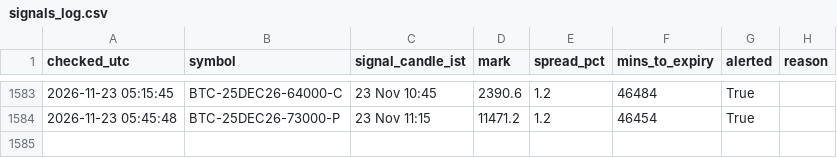
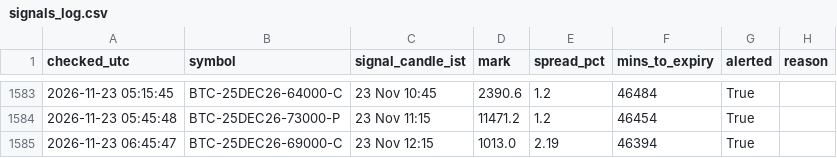
Before and after one commit to ankitkadam0100-a11y/cosmic-scanner, a CSV file: state/signals_log.csv, drawn as a sheet; only a part is shown, gaps mark what is left out.

Commit message:
scanner state

```diff
--- a/state/signals_log.csv
+++ b/state/signals_log.csv
@@ -1584 +1584,2 @@ checked_utc,symbol,signal_candle_ist,mark,spread_pct,mins_to_expiry,alerted,reas
 2026-11-23 05:45:48,BTC-25DEC26-73000-P,23 Nov 11:15,11471.2,1.2,46454,True,
+2026-11-23 06:45:47,BTC-25DEC26-69000-C,23 Nov 12:15,1013.0,2.19,46394,True,
```
Also changed, not shown: 1 other file.
